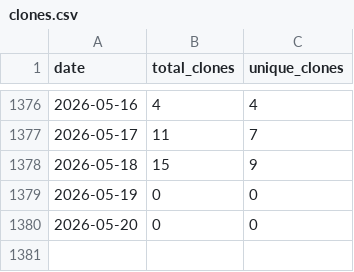
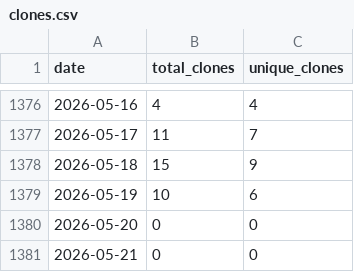
Before and after one commit to wumphlett/COMP-2710, a CSV file: .traffic/clones.csv, drawn as a sheet; only a part is shown, gaps mark what is left out.

Commit message:
Updating repository traffic

```diff
--- a/.traffic/clones.csv
+++ b/.traffic/clones.csv
@@ -1378,3 +1378,4 @@ date,total_clones,unique_clones
 2026-05-18,15,9
-2026-05-19,0,0
+2026-05-19,10,6
 2026-05-20,0,0
+2026-05-21,0,0
```
Also changed, not shown: .traffic/views.csv, 3 other files.
